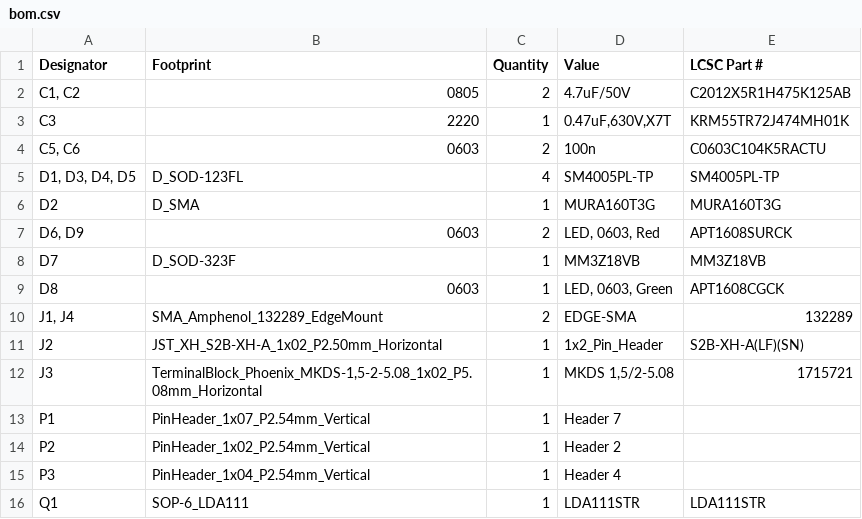
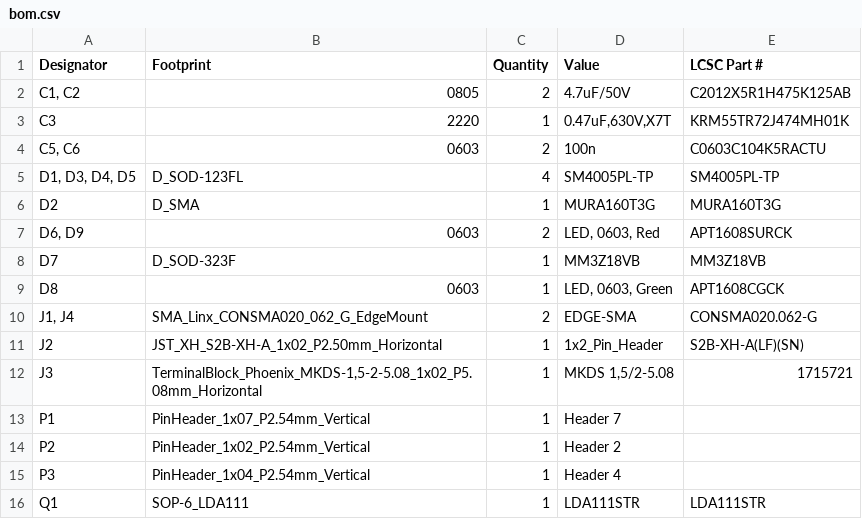
Before and after one commit to alxgmpr/chipshouter-picoemp, a CSV file: hardware/rev2026/production/bom.csv, drawn as a sheet; only a part is shown.

```diff
--- a/hardware/rev2026/production/bom.csv
+++ b/hardware/rev2026/production/bom.csv
@@ -9,3 +9,3 @@ D7,D_SOD-323F,1,MM3Z18VB,MM3Z18VB
 D8,0603,1,"LED, 0603, Green",APT1608CGCK
-"J1, J4",SMA_Amphenol_132289_EdgeMount,2,EDGE-SMA,132289
+"J1, J4",SMA_Linx_CONSMA020_062_G_EdgeMount,2,EDGE-SMA,CONSMA020.062-G
 J2,JST_XH_S2B-XH-A_1x02_P2.50mm_Horizontal,1,1x2_Pin_Header,S2B-XH-A(LF)(SN)
```
Also changed, not shown: hardware/rev2026/production/positions.csv, 3 other files.
